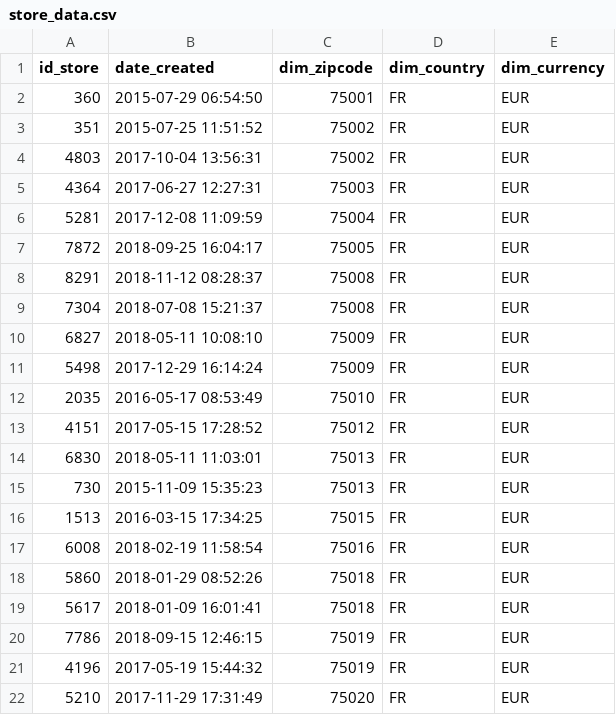
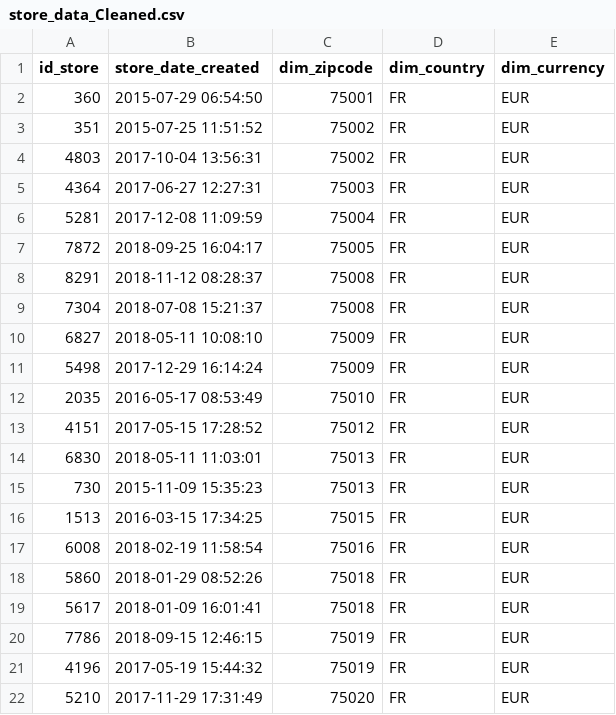
Before and after one commit to usamaqureshi27/Tiller-by-Sumup, a CSV file: store_data_Cleaned.csv (was store_data.csv), drawn as a sheet.

```diff
--- a/store_data.csv
+++ b/store_data_Cleaned.csv
@@ -1,2 +1,2 @@
-id_store,date_created,dim_zipcode,dim_country,dim_currency
+id_store,store_date_created,dim_zipcode,dim_country,dim_currency
 360,2015-07-29 06:54:50,75001,FR,EUR
```
Also changed, not shown: Order_line_Cleaned.csv, payment_Cleaned.csv, 3 other files.
